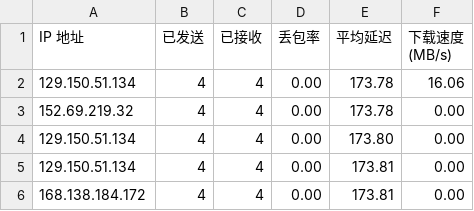
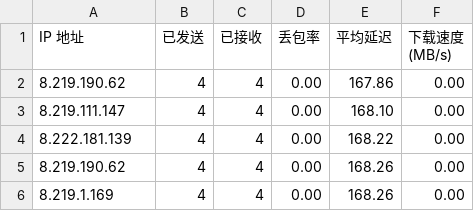
Before and after one commit to tcjhhjfwyxgs/CFCDN-Auto, a CSV file: CloudflareST/sg.csv, drawn as a sheet.

```diff
--- a/CloudflareST/sg.csv
+++ b/CloudflareST/sg.csv
@@ -1,6 +1,6 @@
 IP 地址,已发送,已接收,丢包率,平均延迟,下载速度 (MB/s)
-129.150.51.134,4,4,0.00,173.78,16.06
-152.69.219.32,4,4,0.00,173.78,0.00
-129.150.51.134,4,4,0.00,173.80,0.00
-129.150.51.134,4,4,0.00,173.81,0.00
-168.138.184.172,4,4,0.00,173.81,0.00
+8.219.190.62,4,4,0.00,167.86,0.00
+8.219.111.147,4,4,0.00,168.10,0.00
+8.222.181.139,4,4,0.00,168.22,0.00
+8.219.190.62,4,4,0.00,168.26,0.00
+8.219.1.169,4,4,0.00,168.26,0.00
```
Also changed, not shown: 3 other files.
